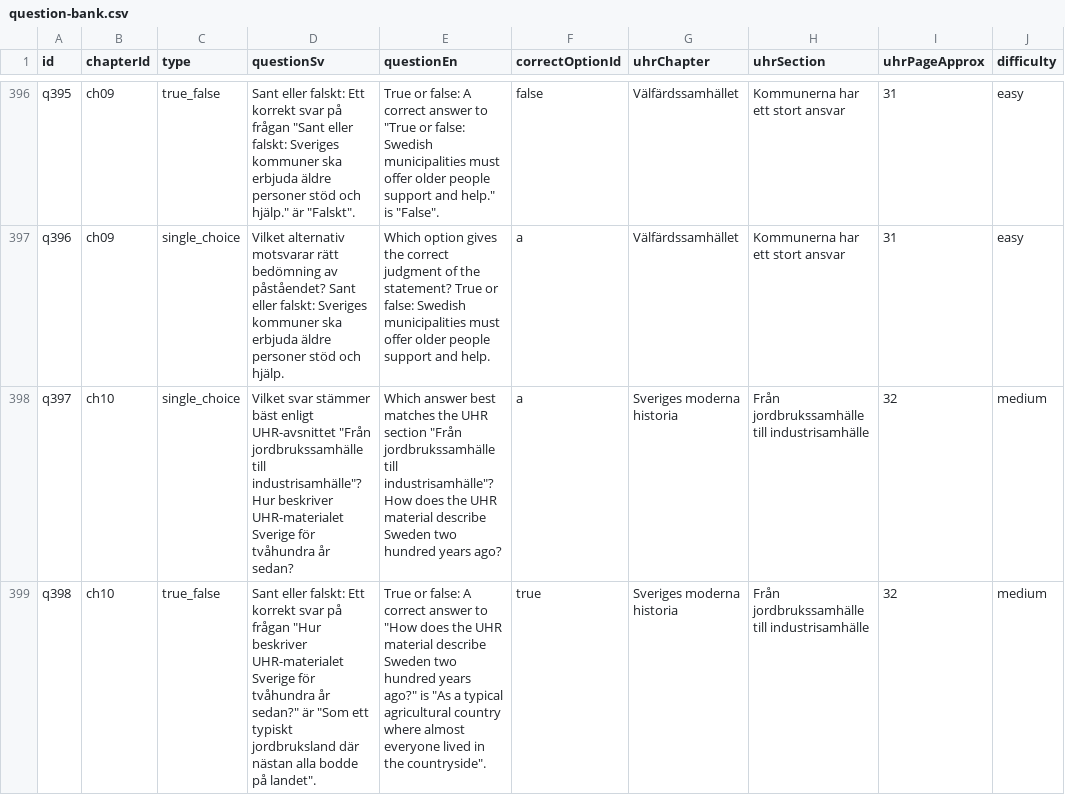
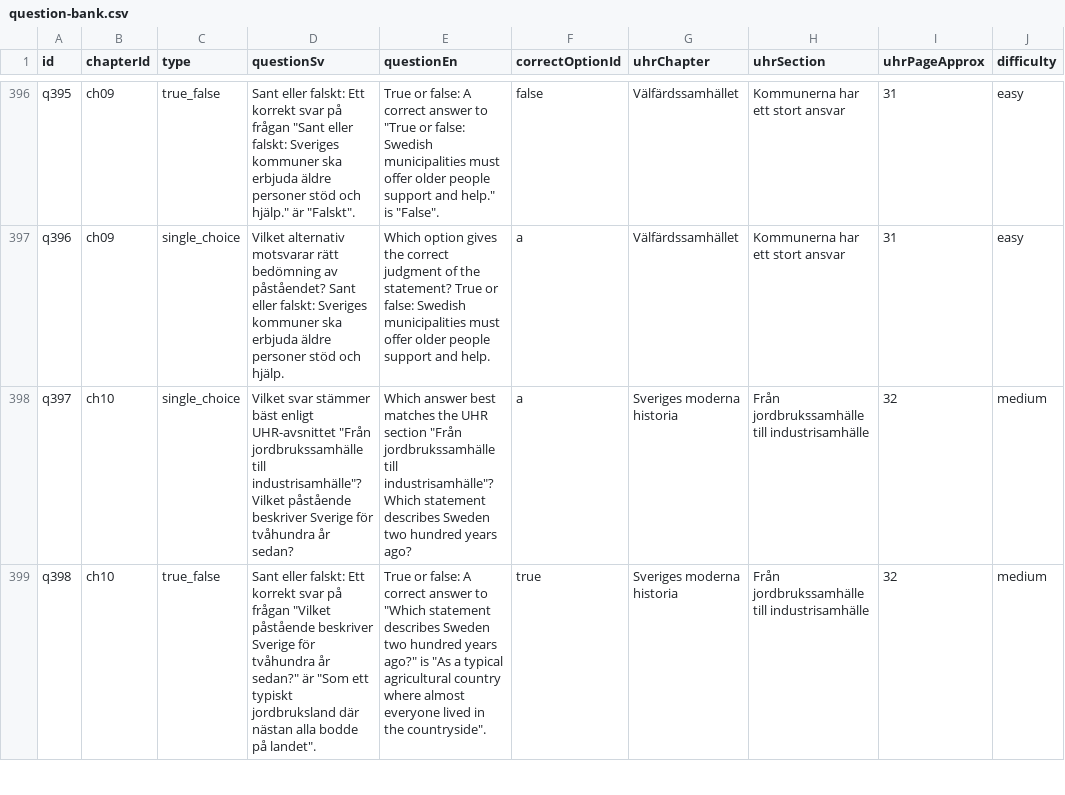
Before and after one commit to SzeChunYiu/Swedish_Civic_Test, a CSV file: content/question-bank.csv, drawn as a sheet; only a part is shown, gaps mark what is left out; the diff covers the shown part only; the diff names each change by its address in the sheet, - before the commit and + after, or states it on an @@ line.

```diff
--- a/content/question-bank.csv
+++ b/content/question-bank.csv
-D398 (questionSv): …till industrisamhälle"? Hur beskriver UHR-materialet Sverige för…
+D398 (questionSv): …till industrisamhälle"? Vilket påstående beskriver Sverige för…
-E398 (questionEn): …till industrisamhälle"? How does the UHR material describe Sweden two…
+E398 (questionEn): …till industrisamhälle"? Which statement describes Sweden two…
-D399 (questionSv): …på frågan "Hur beskriver UHR-materialet Sverige för…
+D399 (questionSv): …på frågan "Vilket påstående beskriver Sverige för…
-E399 (questionEn): …answer to "How does the UHR material describe Sweden two…
+E399 (questionEn): …answer to "Which statement describes Sweden two…
```
Also changed, not shown: 6 edited cells elsewhere in this file, 1 other file.
